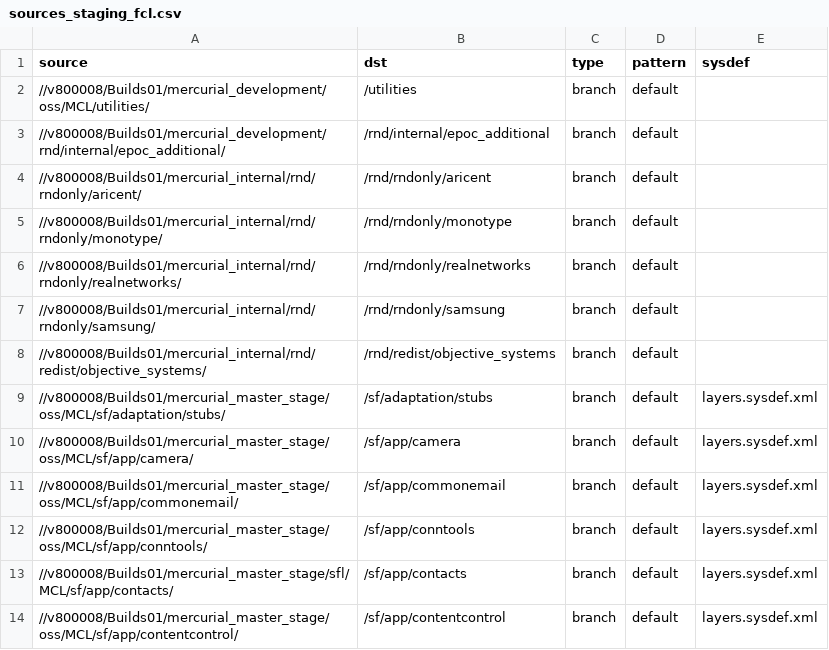
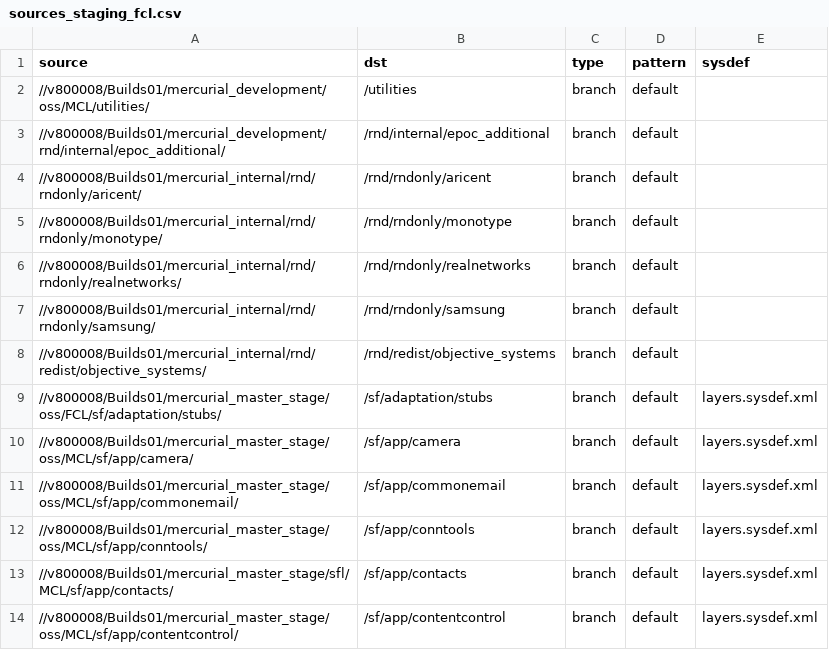
Before and after one commit to SymbianSource/oss.FCL.sftools.fbf.projects.platforms, a CSV file: symbian3/single/sources_staging_fcl.csv, drawn as a sheet; only a part is shown.

Commit message:
Use FCL for adaptation\stubs

```diff
--- a/symbian3/single/sources_staging_fcl.csv
+++ b/symbian3/single/sources_staging_fcl.csv
@@ -8,3 +8,3 @@ source,dst,type,pattern,sysdef
 //v800008/Builds01/mercurial_internal/rnd/redist/objective_systems/,/rnd/redist/objective_systems,branch,default,
-//v800008/Builds01/mercurial_master_stage/oss/MCL/sf/adaptation/stubs/,/sf/adaptation/stubs,branch,default,layers.sysdef.xml
+//v800008/Builds01/mercurial_master_stage/oss/FCL/sf/adaptation/stubs/,/sf/adaptation/stubs,branch,default,layers.sysdef.xml
 //v800008/Builds01/mercurial_master_stage/oss/MCL/sf/app/camera/,/sf/app/camera,branch,default,layers.sysdef.xml
```
Also changed, not shown: symbian3/split/sources_staging_fcl.csv.
